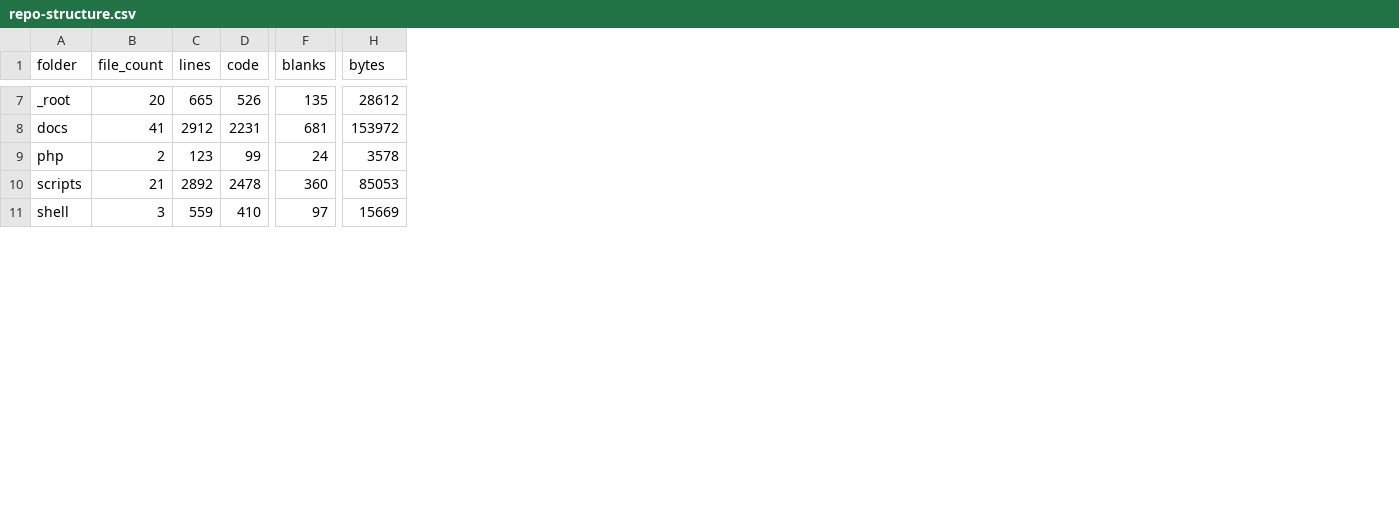
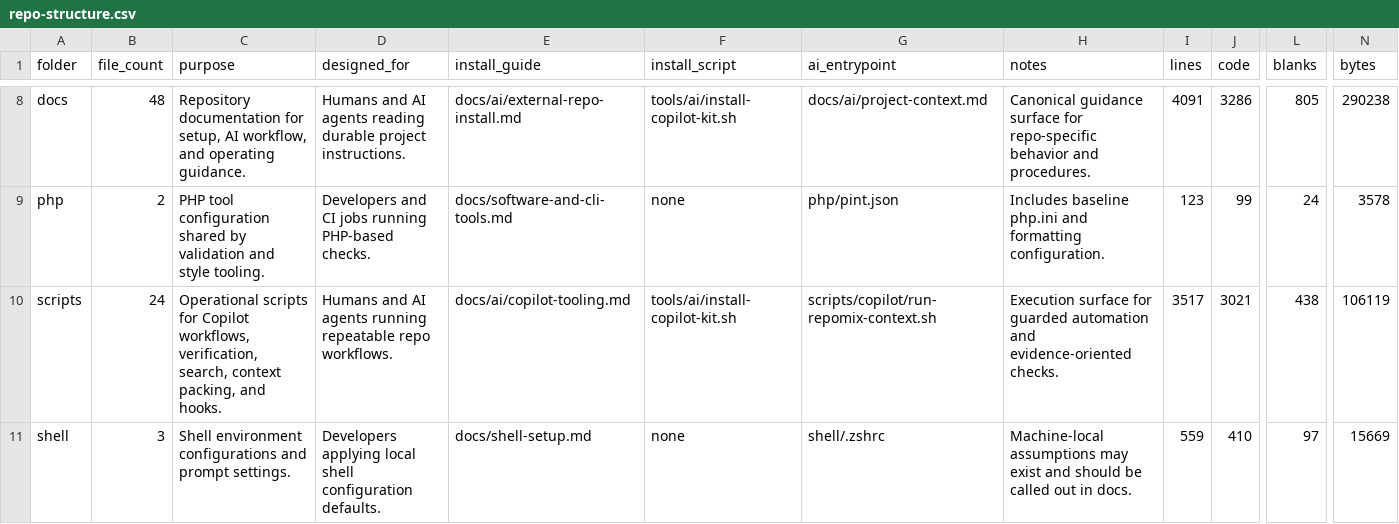
Before and after one commit to UtmostCreator/app-configs, a CSV file: docs/ai/generated/repo-structure.csv, drawn as a sheet; only a part is shown, gaps mark what is left out; removed rows and columns are numbered as before the commit, all else as after; rows hold the shown columns only; the diff covers the shown part only; the diff names each change by its address in the sheet, - before the commit and + after, or states it on an @@ line.

Commit message:
feat: improve installation instructions

```diff
--- a/docs/ai/generated/repo-structure.csv
+++ b/docs/ai/generated/repo-structure.csv
+column C (purpose), rows 8-11: Repository documentation for setup, AI workflow, and operating guidance. | PHP tool configuration shared by validation and style tooling. | Operational scripts for Copilot workflows, verification, search, context packing, and hooks. | Shell environment configurations and prompt settings.
+column D (designed_for), rows 8-11: Humans and AI agents reading durable project instructions. | Developers and CI jobs running PHP-based checks. | Humans and AI agents running repeatable repo workflows. | Developers applying local shell configuration defaults.
+column E (install_guide), rows 8-11: docs/ai/external-repo-install.md | docs/software-and-cli-tools.md | docs/ai/copilot-tooling.md | docs/shell-setup.md
+column F (install_script), rows 8-11: tools/ai/install-copilot-kit.sh | none | tools/ai/install-copilot-kit.sh | none
+column G (ai_entrypoint), rows 8-11: docs/ai/project-context.md | php/pint.json | scripts/copilot/run-repomix-context.sh | shell/.zshrc
+column H (notes), rows 8-11: Canonical guidance surface for repo-specific behavior and procedures. | Includes baseline php.ini and formatting configuration. | Execution surface for guarded automation and evidence-oriented checks. | Machine-local assumptions may exist and should be called out in docs.
-row 7: _root | 20 | 665 | 526 | 135 | 28612
-B8 (file_count): 41
+B8 (file_count): 48
-I8 (lines): 2912
+I8 (lines): 4091
-J8 (code): 2231
+J8 (code): 3286
-L8 (blanks): 681
+L8 (blanks): 805
-N8 (bytes): 153972
+N8 (bytes): 290238
-B10 (file_count): 21
+B10 (file_count): 24
-I10 (lines): 2892
+I10 (lines): 3517
-J10 (code): 2478
+J10 (code): 3021
-L10 (blanks): 360
+L10 (blanks): 438
-N10 (bytes): 85053
+N10 (bytes): 106119
```
Also changed, not shown: 1 added row and 26 edited cells elsewhere in this file, 6 other files.
